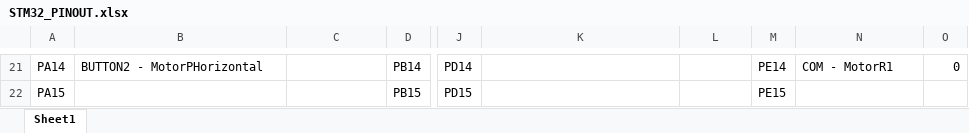
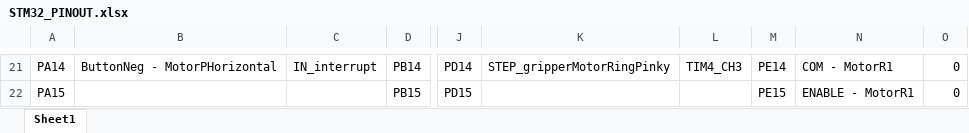
Before and after one commit to oprezz/robotarmDevelopment, an Excel workbook: STM32_PINOUT.xlsx, sheet Sheet1, drawn as a sheet; only a part is shown, gaps mark what is left out; values as stored, in another font and other column widths than the file's, no cell formats; the diff covers the shown part only; the diff names each change by its address in the sheet, - before the commit and + after, or states it on an @@ line.

Commit message:
updated file structure, added state machine and motor control functions

```diff
--- a/STM32_PINOUT.xlsx (sheet Sheet1)
+++ b/STM32_PINOUT.xlsx (sheet Sheet1)
-B21: BUTTON2 - MotorPHorizontal
+B21: ButtonNeg - MotorPHorizontal
-C21: (empty)
+C21: IN_interrupt
-K21: (empty)
+K21: STEP_gripperMotorRingPinky
-L21: (empty)
+L21: TIM4_CH3
-N22: (empty)
+N22: ENABLE - MotorR1
-O22: (empty)
+O22: 0
```
Also changed, not shown: 75 edited cells elsewhere in this sheet, cell formats, 11 other files.
